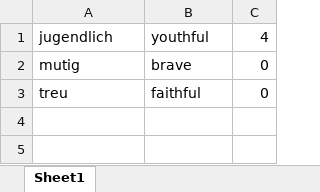
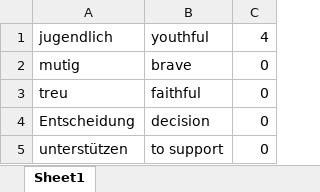
Before and after one commit to Sagar-Mohan-Jadhav/Matlab_exercises_and_project, an Excel workbook: Mini_project_German_Learning_Tool/German_vocab_new.xlsx, sheet Sheet1, drawn as a sheet; values as stored, in another font and other column widths than the file's, no borders; the diff names each change by its address in the sheet, - before the commit and + after, or states it on an @@ line.

```diff
--- a/Mini_project_German_Learning_Tool/German_vocab_new.xlsx (sheet Sheet1)
+++ b/Mini_project_German_Learning_Tool/German_vocab_new.xlsx (sheet Sheet1)
+row 4: Entscheidung | decision | 0
+row 5: unterstützen | to support | 0
```
Also changed, not shown: Mini_project_German_Learning_Tool/German_vocab.xlsx, 2 other files.
